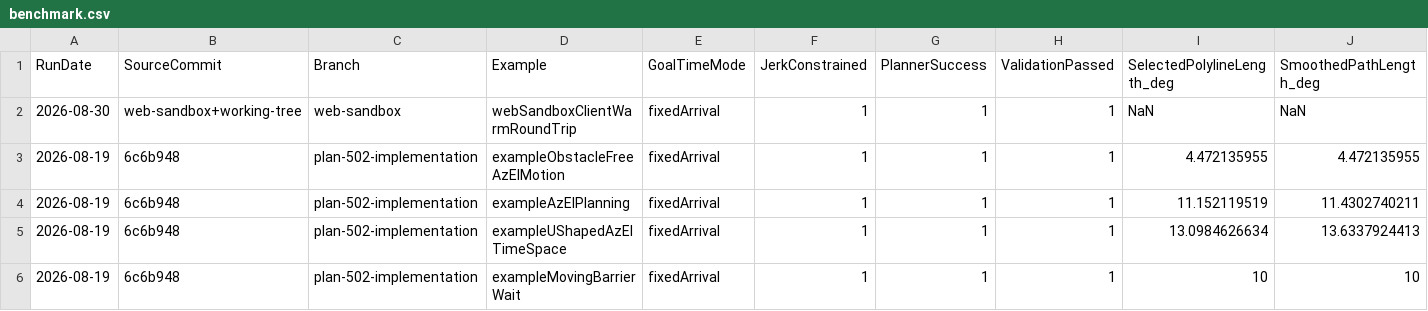
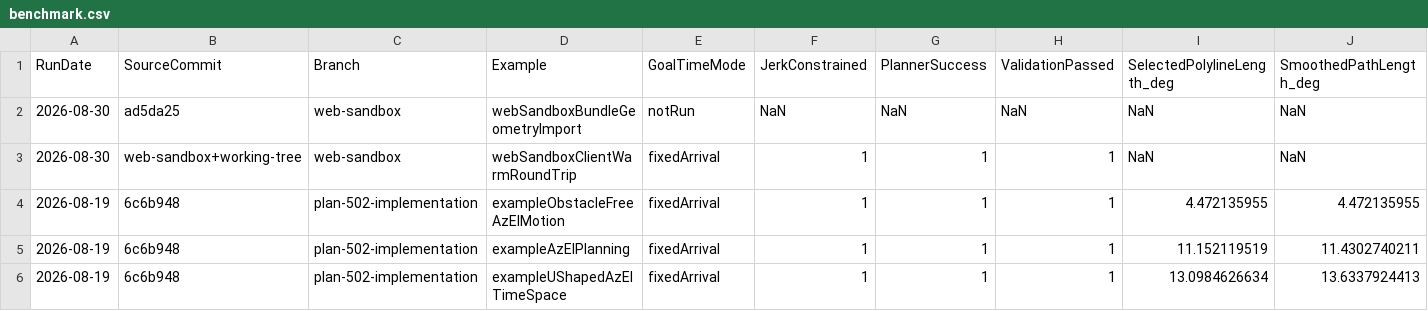
Before and after one commit to kevvtrinh/AzElObsAvoid, a CSV file: benchmark.csv, drawn as a sheet; only a part is shown; the shorter side is filled out with more unchanged rows; rows hold the shown columns only; the diff names each change by its address in the sheet, - before the commit and + after, or states it on an @@ line.

Commit message:
docs: record web sandbox frame verification

```diff
--- a/benchmark.csv
+++ b/benchmark.csv
+row 2: 2026-08-30 | ad5da25 | web-sandbox | webSandboxBundleGeometryImport | notRun | NaN | NaN | NaN | NaN | NaN
```
Also changed, not shown: 1 other file.
